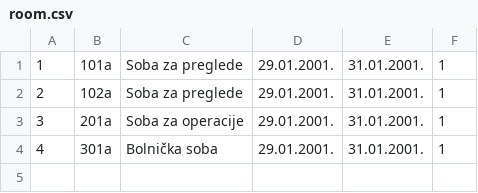
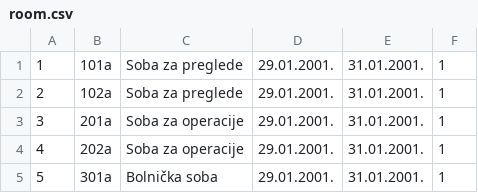
Before and after one commit to st3fan7/HealthClinic, a CSV file: HealthClinic/HealthClinic/Resources/Data/room.csv, drawn as a sheet.

Commit message:
Implementacija zakazivanja, premeštanja i otkazivanja operacije

```diff
--- a/HealthClinic/HealthClinic/Resources/Data/room.csv
+++ b/HealthClinic/HealthClinic/Resources/Data/room.csv
@@ -3,2 +3,3 @@
 3,201a,Soba za operacije,29.01.2001.,31.01.2001.,1
-4,301a,Bolnička soba,29.01.2001.,31.01.2001.,1
+4,202a,Soba za operacije,29.01.2001.,31.01.2001.,1
+5,301a,Bolnička soba,29.01.2001.,31.01.2001.,1
```
Also changed, not shown: HealthClinic/HealthClinic/Resources/Data/users.csv, 20 other files.
